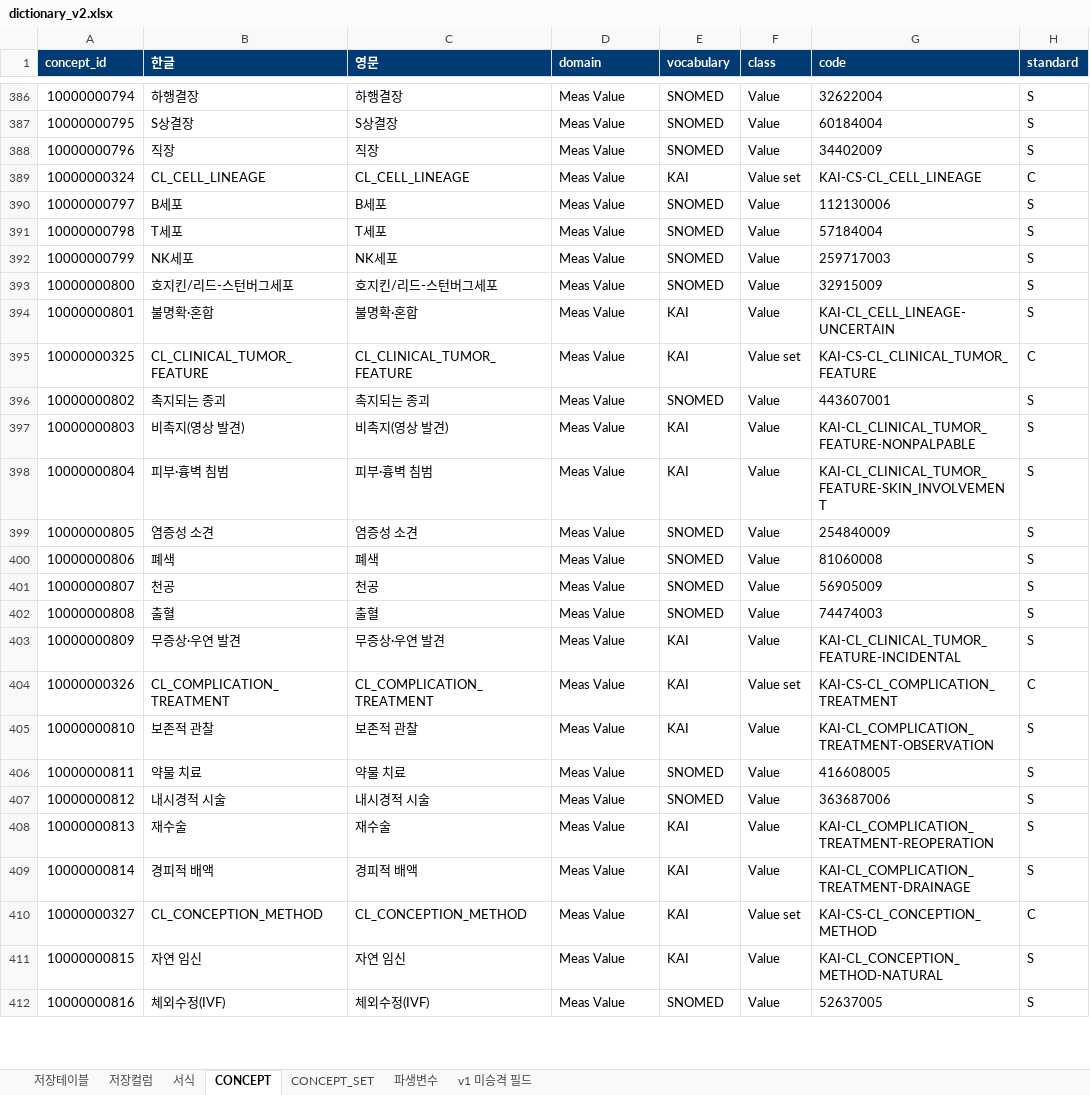
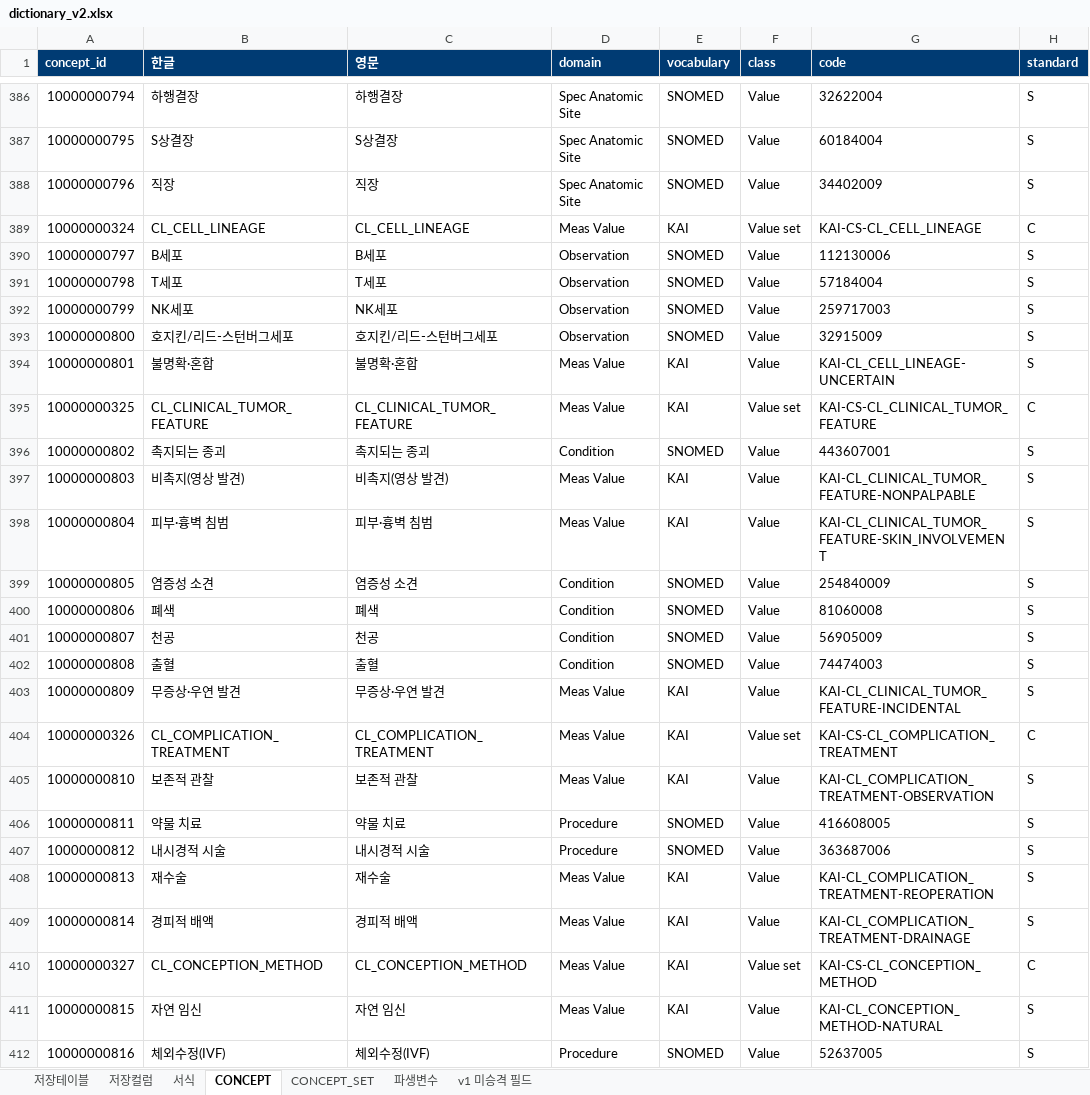
Before and after one commit to nanumspace/KAI_DQ_App, an Excel workbook: spec/v2/dictionary_v2.xlsx, sheet CONCEPT, drawn as a sheet; only a part is shown, gaps mark what is left out; values as stored, in another font and other column widths than the file's, no borders; the diff covers the shown part only; the diff names each change by its address in the sheet, - before the commit and + after, or states it on an @@ line.

```diff
--- a/spec/v2/dictionary_v2.xlsx (sheet CONCEPT)
+++ b/spec/v2/dictionary_v2.xlsx (sheet CONCEPT)
-D386:D388 (domain): Meas Value
+D386:D388 (domain): Spec Anatomic Site
-D390:D393 (domain): Meas Value
+D390:D393 (domain): Observation
-D396 (domain): Meas Value
+D396 (domain): Condition
-D399:D402 (domain): Meas Value
+D399:D402 (domain): Condition
-D406:D407 (domain): Meas Value
+D406:D407 (domain): Procedure
-D412 (domain): Meas Value
+D412 (domain): Procedure
```
Also changed, not shown: 103 edited cells elsewhere in this sheet, 4 other files.
